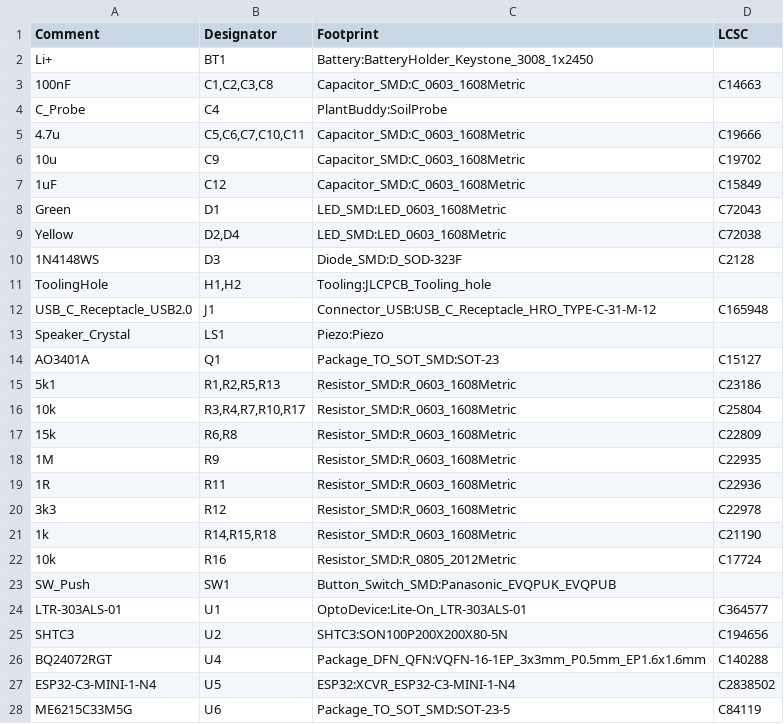
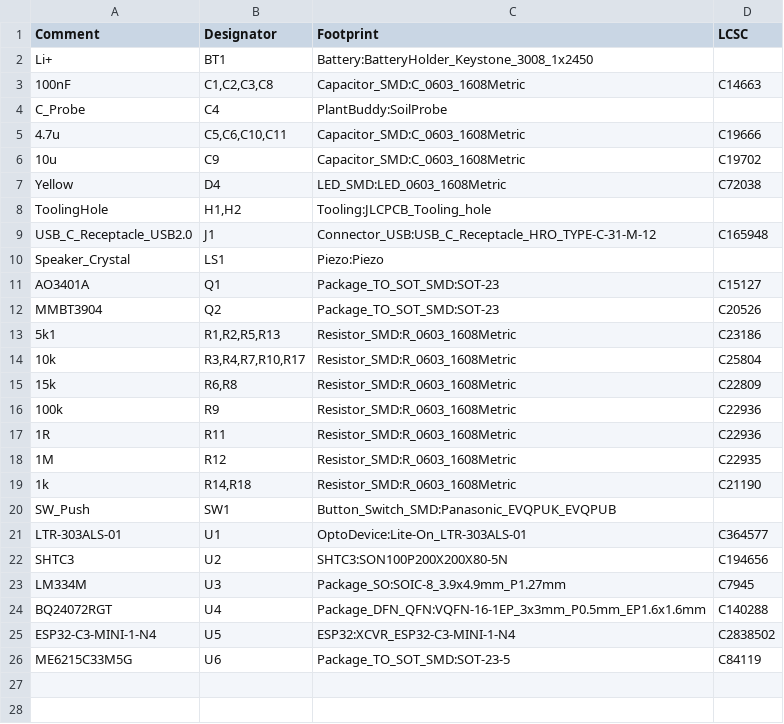
Before and after one commit to Ardelean-Calin/plantbuddy-hw, a CSV file: output/bom.csv, drawn as a sheet.

```diff
--- a/output/bom.csv
+++ b/output/bom.csv
@@ -4,8 +4,5 @@ Li+,BT1,Battery:BatteryHolder_Keystone_3008_1x2450,
 C_Probe,C4,PlantBuddy:SoilProbe,
-4.7u,"C5,C6,C7,C10,C11",Capacitor_SMD:C_0603_1608Metric,C19666
+4.7u,"C5,C6,C10,C11",Capacitor_SMD:C_0603_1608Metric,C19666
 10u,C9,Capacitor_SMD:C_0603_1608Metric,C19702
-1uF,C12,Capacitor_SMD:C_0603_1608Metric,C15849
-Green,D1,LED_SMD:LED_0603_1608Metric,C72043
-Yellow,"D2,D4",LED_SMD:LED_0603_1608Metric,C72038
-1N4148WS,D3,Diode_SMD:D_SOD-323F,C2128
+Yellow,D4,LED_SMD:LED_0603_1608Metric,C72038
 ToolingHole,"H1,H2",Tooling:JLCPCB_Tooling_hole,
@@ -14,2 +11,3 @@ Speaker_Crystal,LS1,Piezo:Piezo,
 AO3401A,Q1,Package_TO_SOT_SMD:SOT-23,C15127
+MMBT3904,Q2,Package_TO_SOT_SMD:SOT-23,C20526
 5k1,"R1,R2,R5,R13",Resistor_SMD:R_0603_1608Metric,C23186
@@ -17,7 +15,6 @@ AO3401A,Q1,Package_TO_SOT_SMD:SOT-23,C15127
 15k,"R6,R8",Resistor_SMD:R_0603_1608Metric,C22809
-1M,R9,Resistor_SMD:R_0603_1608Metric,C22935
+100k,R9,Resistor_SMD:R_0603_1608Metric,C22936
 1R,R11,Resistor_SMD:R_0603_1608Metric,C22936
-3k3,R12,Resistor_SMD:R_0603_1608Metric,C22978
-1k,"R14,R15,R18",Resistor_SMD:R_0603_1608Metric,C21190
-10k,R16,Resistor_SMD:R_0805_2012Metric,C17724
+1M,R12,Resistor_SMD:R_0603_1608Metric,C22935
+1k,"R14,R18",Resistor_SMD:R_0603_1608Metric,C21190
 SW_Push,SW1,Button_Switch_SMD:Panasonic_EVQPUK_EVQPUB,
@@ -25,2 +22,3 @@ LTR-303ALS-01,U1,OptoDevice:Lite-On_LTR-303ALS-01,C364577
 SHTC3,U2,SHTC3:SON100P200X200X80-5N,C194656
+LM334M,U3,Package_SO:SOIC-8_3.9x4.9mm_P1.27mm,C7945
 BQ24072RGT,U4,Package_DFN_QFN:VQFN-16-1EP_3x3mm_P0.5mm_EP1.6x1.6mm,C140288
```
Also changed, not shown: output/pos.csv, 20 other files.
